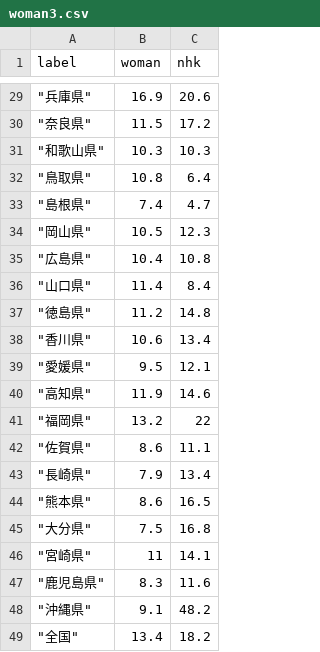
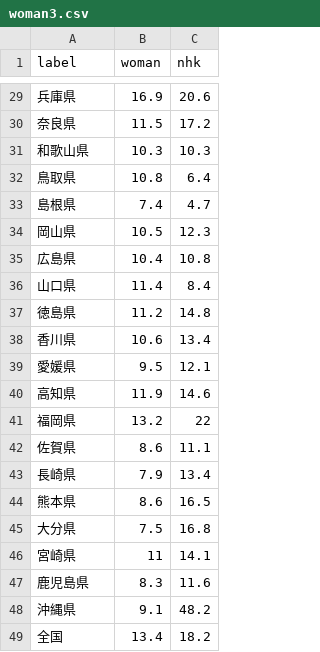
Before and after one commit to noaioriver/InfoVis2022, a CSV file: Final/woman3.csv, drawn as a sheet; only a part is shown, gaps mark what is left out; the diff covers the shown part only.

```diff
--- a/Final/woman3.csv
+++ b/Final/woman3.csv
@@ -29,21 +29,21 @@
-"""兵庫県""",16.9,20.6
-"""奈良県""",11.5,17.2
-"""和歌山県""",10.3,10.3
-"""鳥取県""",10.8,6.4
-"""島根県""",7.4,4.7
-"""岡山県""",10.5,12.3
-"""広島県""",10.4,10.8
-"""山口県""",11.4,8.4
-"""徳島県""",11.2,14.8
-"""香川県""",10.6,13.4
-"""愛媛県""",9.5,12.1
-"""高知県""",11.9,14.6
-"""福岡県""",13.2,22
-"""佐賀県""",8.6,11.1
-"""長崎県""",7.9,13.4
-"""熊本県""",8.6,16.5
-"""大分県""",7.5,16.8
-"""宮崎県""",11,14.1
-"""鹿児島県""",8.3,11.6
-"""沖縄県""",9.1,48.2
-"""全国""",13.4,18.2
+"兵庫県",16.9,20.6
+"奈良県",11.5,17.2
+"和歌山県",10.3,10.3
+"鳥取県",10.8,6.4
+"島根県",7.4,4.7
+"岡山県",10.5,12.3
+"広島県",10.4,10.8
+"山口県",11.4,8.4
+"徳島県",11.2,14.8
+"香川県",10.6,13.4
+"愛媛県",9.5,12.1
+"高知県",11.9,14.6
+"福岡県",13.2,22
+"佐賀県",8.6,11.1
+"長崎県",7.9,13.4
+"熊本県",8.6,16.5
+"大分県",7.5,16.8
+"宮崎県",11,14.1
+"鹿児島県",8.3,11.6
+"沖縄県",9.1,48.2
+"全国",13.4,18.2
```
Also changed, not shown: 27 edited cells elsewhere in this file.
